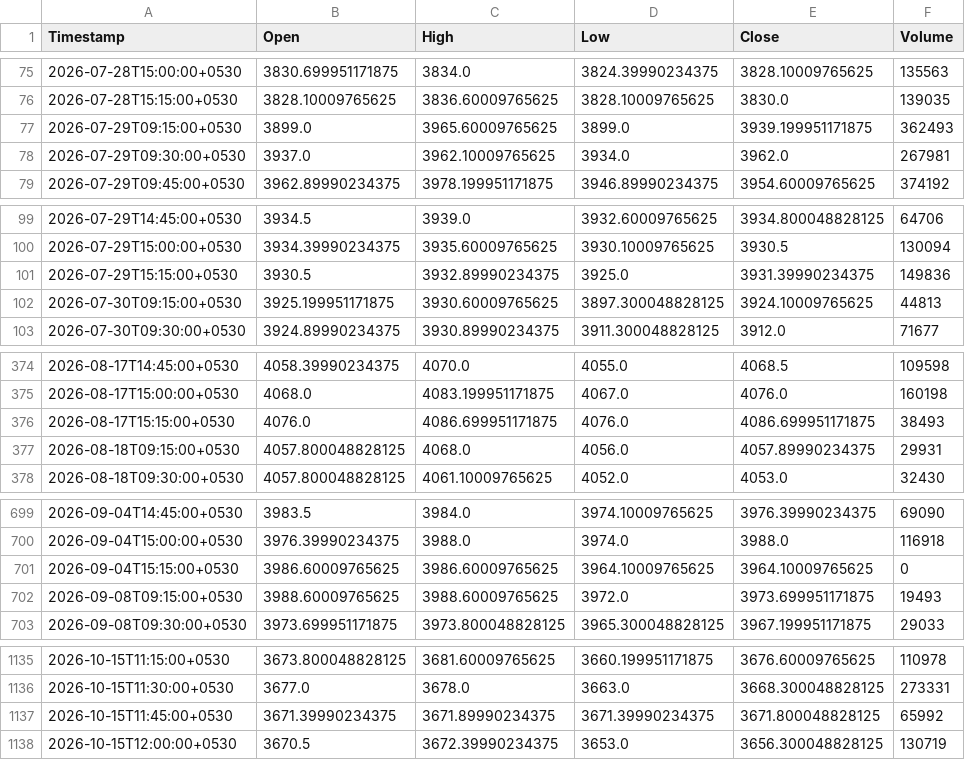
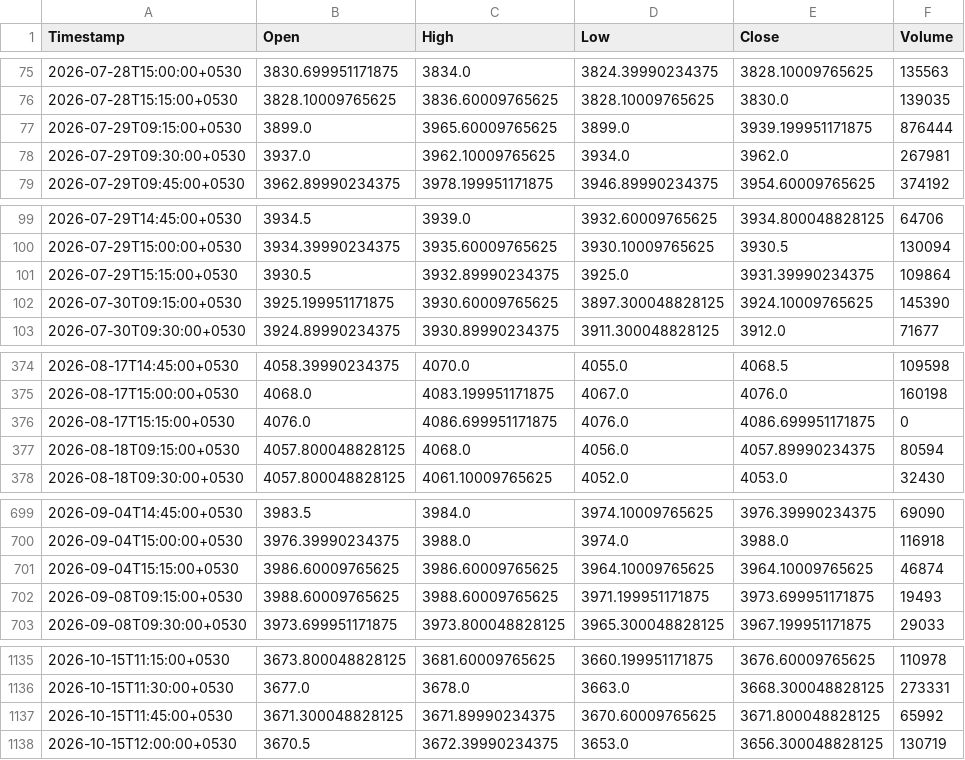
Before and after one commit to Manohar-zap/Research, a CSV file: paper-trader/state/market_data_cache/LT_NS_15m.csv, drawn as a sheet; only a part is shown, gaps mark what is left out; the diff covers the shown part only.

```diff
--- a/paper-trader/state/market_data_cache/LT_NS_15m.csv
+++ b/paper-trader/state/market_data_cache/LT_NS_15m.csv
@@ -76,3 +76,3 @@ Timestamp,Open,High,Low,Close,Volume
 2026-07-28T15:15:00+0530,3828.10009765625,3836.60009765625,3828.10009765625,3830.0,139035
-2026-07-29T09:15:00+0530,3899.0,3965.60009765625,3899.0,3939.199951171875,362493
+2026-07-29T09:15:00+0530,3899.0,3965.60009765625,3899.0,3939.199951171875,876444
 2026-07-29T09:30:00+0530,3937.0,3962.10009765625,3934.0,3962.0,267981
@@ -100,4 +100,4 @@ Timestamp,Open,High,Low,Close,Volume
 2026-07-29T15:00:00+0530,3934.39990234375,3935.60009765625,3930.10009765625,3930.5,130094
-2026-07-29T15:15:00+0530,3930.5,3932.89990234375,3925.0,3931.39990234375,149836
-2026-07-30T09:15:00+0530,3925.199951171875,3930.60009765625,3897.300048828125,3924.10009765625,44813
+2026-07-29T15:15:00+0530,3930.5,3932.89990234375,3925.0,3931.39990234375,109864
+2026-07-30T09:15:00+0530,3925.199951171875,3930.60009765625,3897.300048828125,3924.10009765625,145390
 2026-07-30T09:30:00+0530,3924.89990234375,3930.89990234375,3911.300048828125,3912.0,71677
@@ -375,4 +375,4 @@ Timestamp,Open,High,Low,Close,Volume
 2026-08-17T15:00:00+0530,4068.0,4083.199951171875,4067.0,4076.0,160198
-2026-08-17T15:15:00+0530,4076.0,4086.699951171875,4076.0,4086.699951171875,38493
-2026-08-18T09:15:00+0530,4057.800048828125,4068.0,4056.0,4057.89990234375,29931
+2026-08-17T15:15:00+0530,4076.0,4086.699951171875,4076.0,4086.699951171875,0
+2026-08-18T09:15:00+0530,4057.800048828125,4068.0,4056.0,4057.89990234375,80594
 2026-08-18T09:30:00+0530,4057.800048828125,4061.10009765625,4052.0,4053.0,32430
@@ -700,4 +700,4 @@ Timestamp,Open,High,Low,Close,Volume
 2026-09-04T15:00:00+0530,3976.39990234375,3988.0,3974.0,3988.0,116918
-2026-09-04T15:15:00+0530,3986.60009765625,3986.60009765625,3964.10009765625,3964.10009765625,0
-2026-09-08T09:15:00+0530,3988.60009765625,3988.60009765625,3972.0,3973.699951171875,19493
+2026-09-04T15:15:00+0530,3986.60009765625,3986.60009765625,3964.10009765625,3964.10009765625,46874
+2026-09-08T09:15:00+0530,3988.60009765625,3988.60009765625,3971.199951171875,3973.699951171875,19493
 2026-09-08T09:30:00+0530,3973.699951171875,3973.800048828125,3965.300048828125,3967.199951171875,29033
@@ -1136,3 +1136,3 @@ Timestamp,Open,High,Low,Close,Volume
 2026-10-15T11:30:00+0530,3677.0,3678.0,3663.0,3668.300048828125,273331
-2026-10-15T11:45:00+0530,3671.39990234375,3671.89990234375,3671.39990234375,3671.800048828125,65992
+2026-10-15T11:45:00+0530,3671.300048828125,3671.89990234375,3670.60009765625,3671.800048828125,65992
 2026-10-15T12:00:00+0530,3670.5,3672.39990234375,3653.0,3656.300048828125,130719
```
Also changed, not shown: 15 edited cells elsewhere in this file, paper-trader/state/market_data_cache/HDFCBANK_NS_5m.csv, paper-trader/state/market_data_cache/ICICIBANK_NS_5m.csv, 15 other files.
